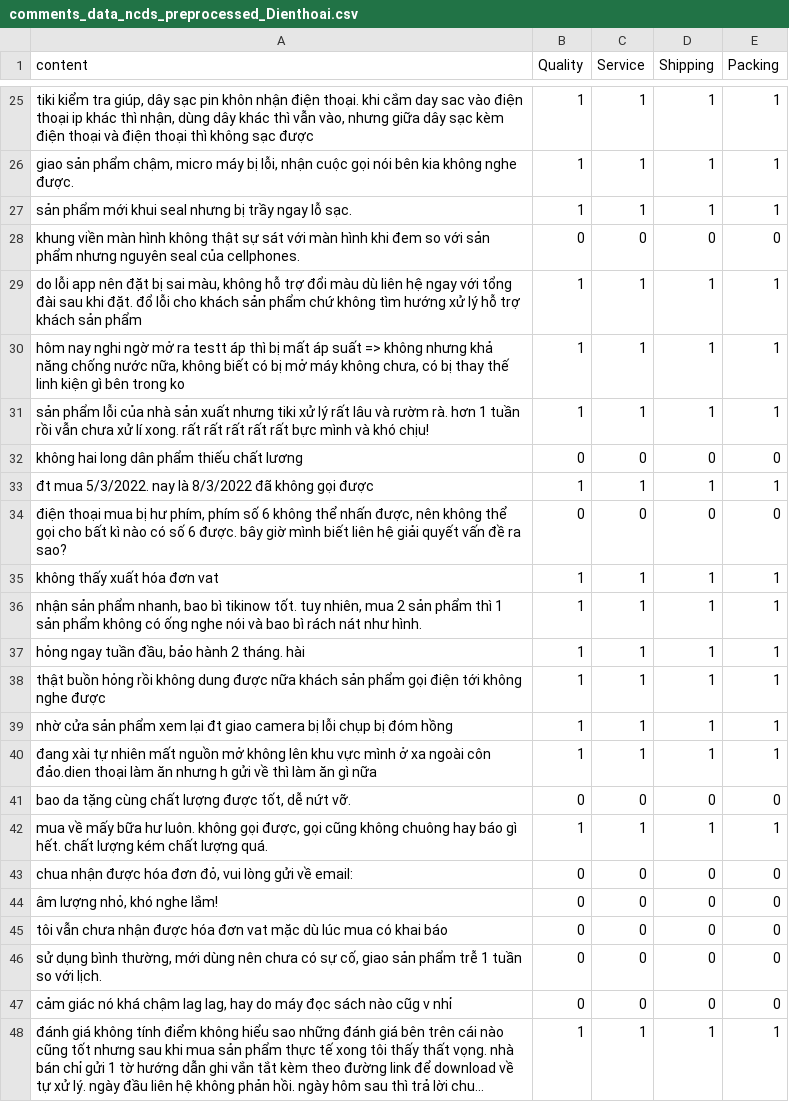
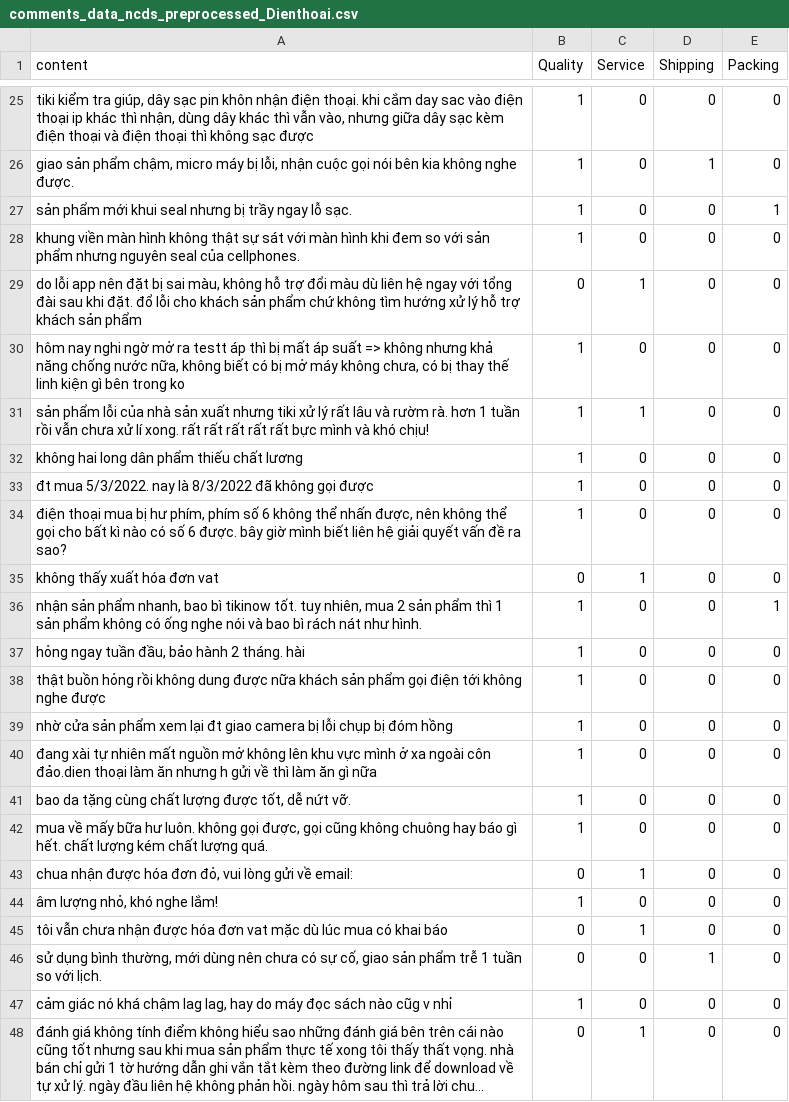
Before and after one commit to Binh21112004/IT4930-T2, a CSV file: data/Commentsauxuly/comments_data_ncds_preprocessed_Dienthoai.csv, drawn as a sheet; only a part is shown, gaps mark what is left out; long unchanged cells end in …; the diff covers the shown part only; the diff names each change by its address in the sheet, - before the commit and + after, or states it on an @@ line.

```diff
--- a/data/Commentsauxuly/comments_data_ncds_preprocessed_Dienthoai.csv
+++ b/data/Commentsauxuly/comments_data_ncds_preprocessed_Dienthoai.csv
-C25:C27 (Service): 1
+C25:C27 (Service): 0
-D25 (Shipping): 1
+D25 (Shipping): 0
-E25:E26 (Packing): 1
+E25:E26 (Packing): 0
-D27 (Shipping): 1
+D27 (Shipping): 0
-B28 (Quality): 0
+B28 (Quality): 1
-B29 (Quality): 1
+B29 (Quality): 0
-D29:D31 (Shipping): 1
+D29:D31 (Shipping): 0
-E29:E31 (Packing): 1
+E29:E31 (Packing): 0
-C30 (Service): 1
+C30 (Service): 0
-B32 (Quality): 0
+B32 (Quality): 1
-C33 (Service): 1
+C33 (Service): 0
-D33 (Shipping): 1
+D33 (Shipping): 0
-E33 (Packing): 1
+E33 (Packing): 0
-B34 (Quality): 0
+B34 (Quality): 1
-B35 (Quality): 1
+B35 (Quality): 0
-D35:D40 (Shipping): 1
+D35:D40 (Shipping): 0
-E35 (Packing): 1
+E35 (Packing): 0
-C36:C40 (Service): 1
+C36:C40 (Service): 0
-E37:E40 (Packing): 1
+E37:E40 (Packing): 0
-B41 (Quality): 0
+B41 (Quality): 1
-C42 (Service): 1
+C42 (Service): 0
-D42 (Shipping): 1
+D42 (Shipping): 0
-E42 (Packing): 1
+E42 (Packing): 0
-C43 (Service): 0
+C43 (Service): 1
-B44 (Quality): 0
+B44 (Quality): 1
-C45 (Service): 0
+C45 (Service): 1
-D46 (Shipping): 0
+D46 (Shipping): 1
-B47 (Quality): 0
+B47 (Quality): 1
-B48 (Quality): 1
+B48 (Quality): 0
-D48 (Shipping): 1
+D48 (Shipping): 0
-E48 (Packing): 1
+E48 (Packing): 0
```
Also changed, not shown: 39 edited cells elsewhere in this file, data/Commentsauxuly/comments_data_ncds_preprocessed_Book.csv, data/Commentsauxuly/comments_data_ncds_preprocessed_nhacua.csv, 1 other file.
